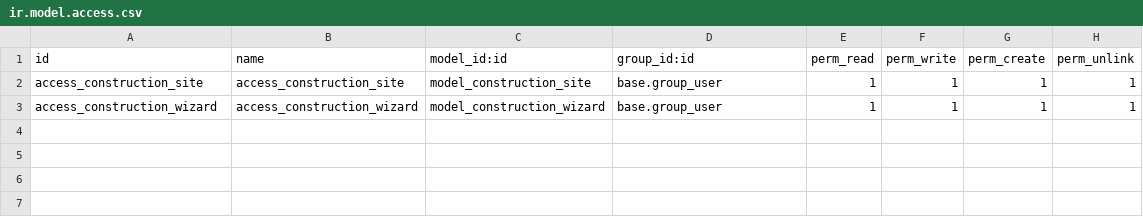
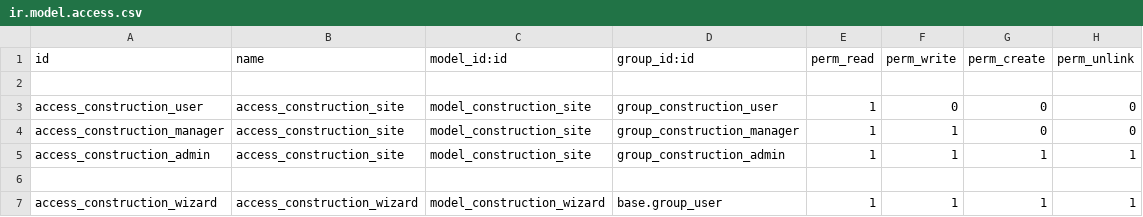
Before and after one commit to sky251/Odoo_Workspace, a CSV file: custom_addons/construction_site/security/ir.model.access.csv, drawn as a sheet.

```diff
--- a/custom_addons/construction_site/security/ir.model.access.csv
+++ b/custom_addons/construction_site/security/ir.model.access.csv
@@ -1,3 +1,7 @@
 id,name,model_id:id,group_id:id,perm_read,perm_write,perm_create,perm_unlink
-access_construction_site,access_construction_site,model_construction_site,base.group_user,1,1,1,1
+
+access_construction_user,access_construction_site,model_construction_site,group_construction_user,1,0,0,0
+access_construction_manager,access_construction_site,model_construction_site,group_construction_manager,1,1,0,0
+access_construction_admin,access_construction_site,model_construction_site,group_construction_admin,1,1,1,1
+
 access_construction_wizard,access_construction_wizard,model_construction_wizard,base.group_user,1,1,1,1
```
Also changed, not shown: 16 other files.
